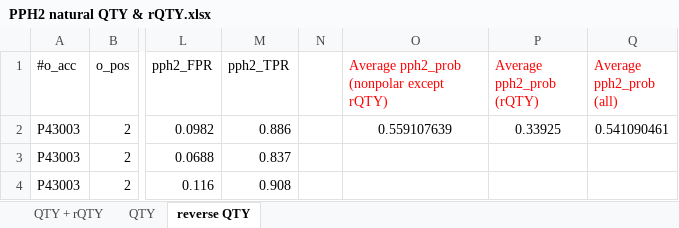
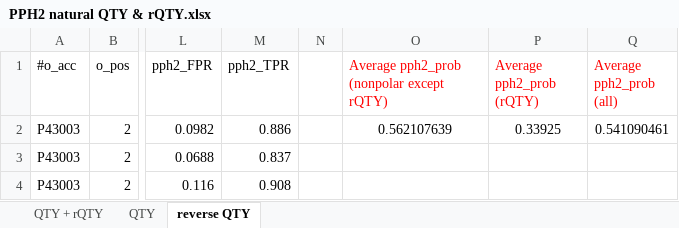
Before and after one commit to eva-smorodina/glut, an Excel workbook: PolyPhen2/PPH2 natural QTY & rQTY.xlsx, sheet reverse QTY, drawn as a sheet; only a part is shown, gaps mark what is left out; values as stored, in another font and other column widths than the file's, no borders; the diff names each change by its address in the sheet, - before the commit and + after, or states it on an @@ line.

Commit message:
Add files via upload

```diff
--- a/PolyPhen2/PPH2 natural QTY & rQTY.xlsx (sheet reverse QTY)
+++ b/PolyPhen2/PPH2 natural QTY & rQTY.xlsx (sheet reverse QTY)
-O2: 0.559107639
+O2: 0.562107639
```
Also changed, not shown: sheet QTY.
